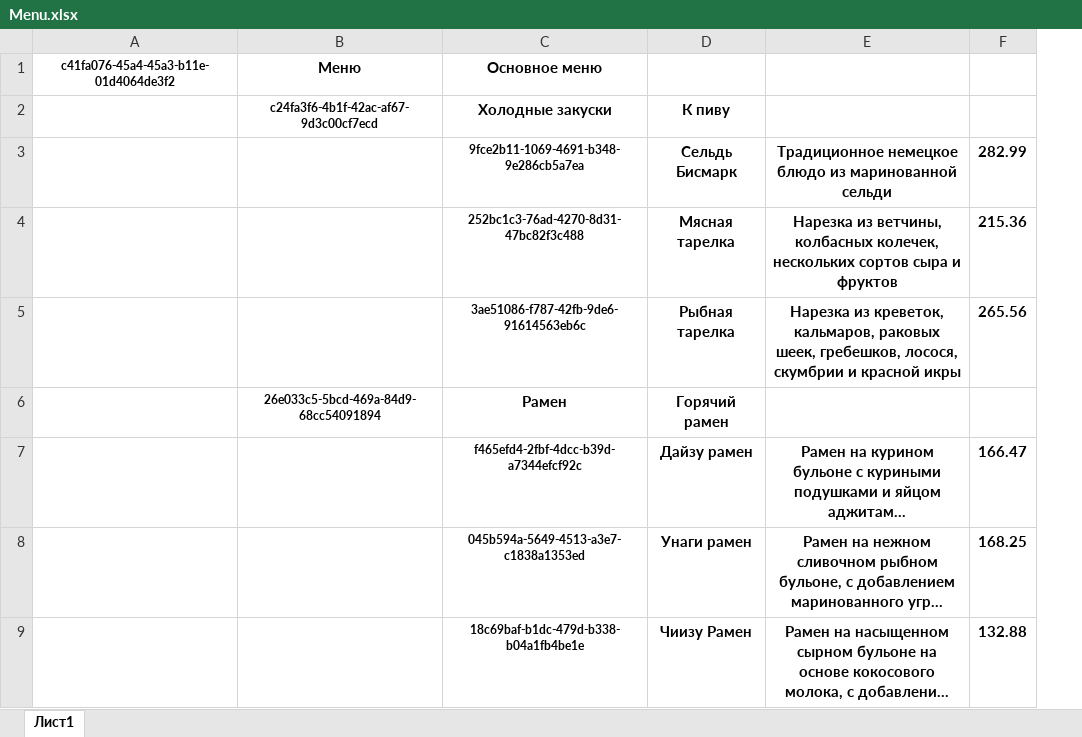
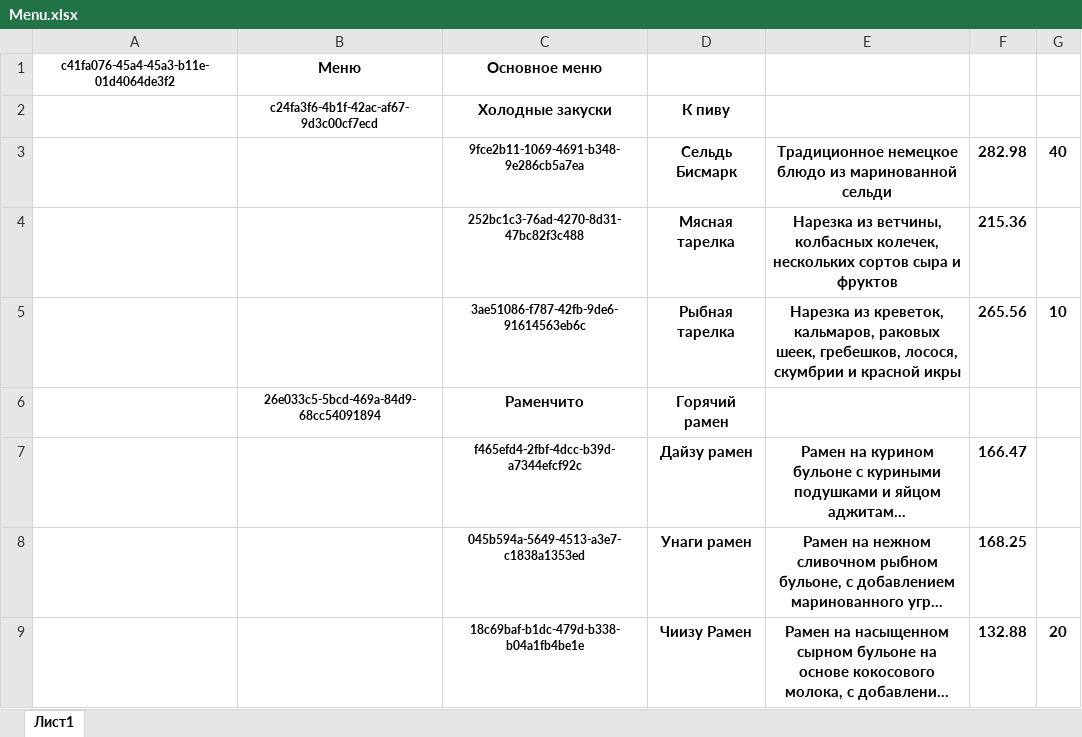
Before and after one commit to a-menshikov/YLab_Fastapi_project, an Excel workbook: app/admin/Menu.xlsx, sheet Лист1, drawn as a sheet; only a part is shown; long unchanged cells end in …; values as stored, in another font and other column widths than the file's, no borders; conditional formats not drawn; the diff names each change by its address in the sheet, - before the commit and + after, or states it on an @@ line.

```diff
--- a/app/admin/Menu.xlsx (sheet Лист1)
+++ b/app/admin/Menu.xlsx (sheet Лист1)
+column G, rows 3-9: 40 |  | 10 |  |  |  | 20
-F3: 282.99
+F3: 282.98
-C6 (Основное меню): Рамен
+C6 (Основное меню): Раменчито
```
Also changed, not shown: 6 other files.
